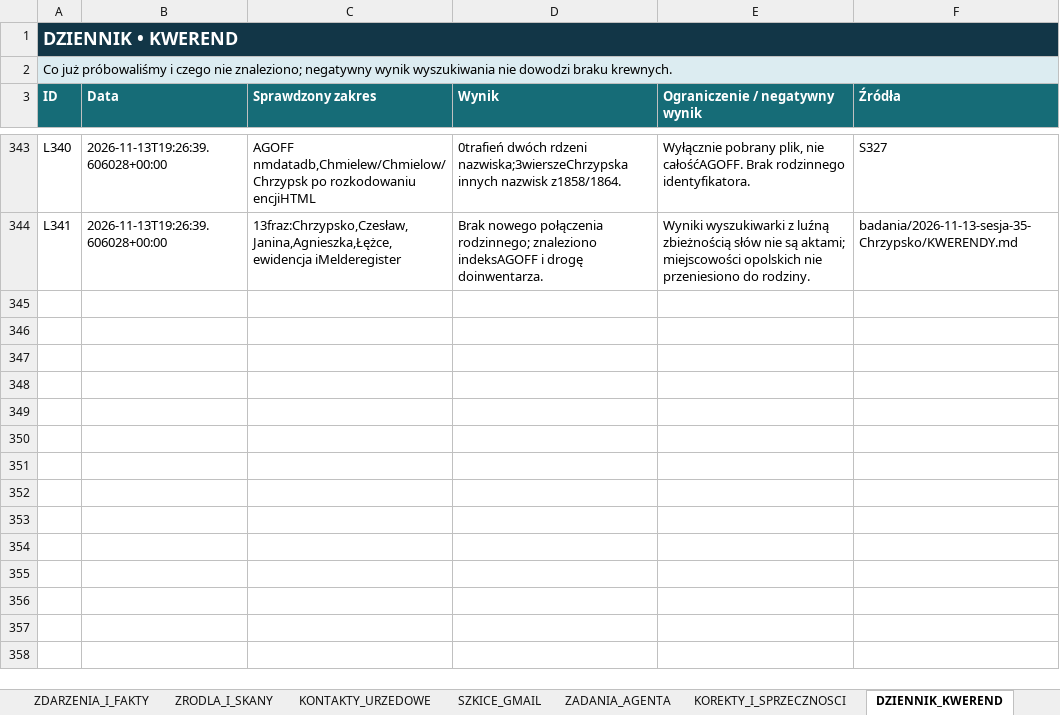
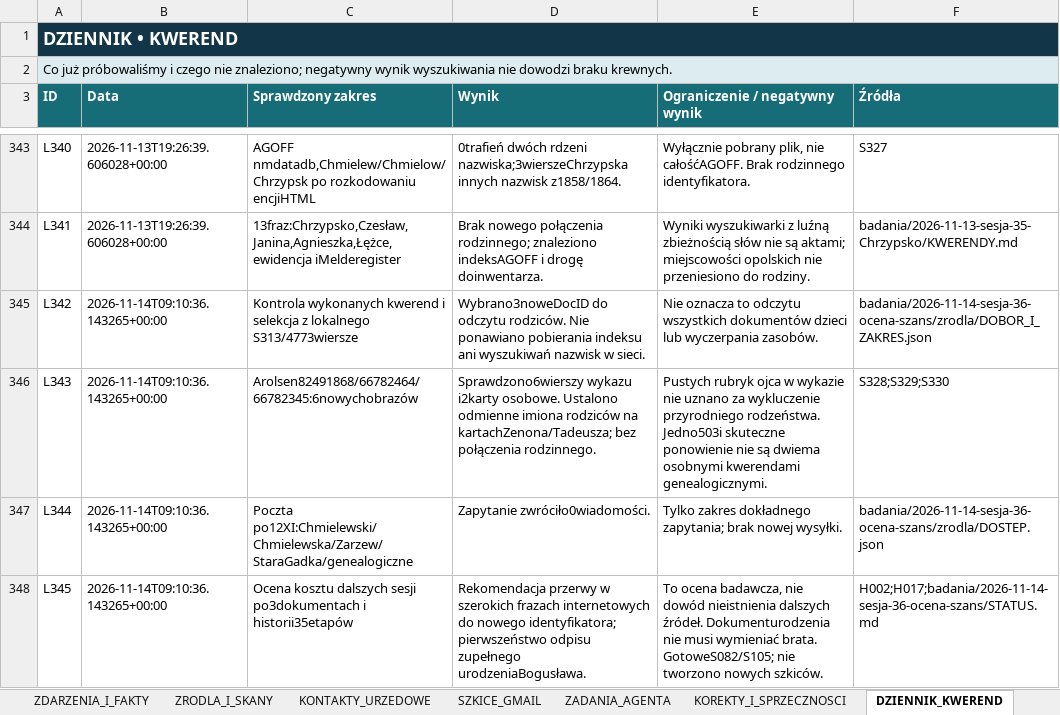
Before and after one commit to maciekkoz-PL/drzewo-genealogiczne, an Excel workbook: Marysia_KOMPLET_BAZA_2026-11-05.xlsx, sheet DZIENNIK_KWEREND, drawn as a sheet; only a part is shown, gaps mark what is left out; values as stored, in another font and other column widths than the file's, no borders; table styles not drawn; the diff names each change by its address in the sheet, - before the commit and + after, or states it on an @@ line.

Commit message:
Badania 36: trzy dokumenty dzieci i ocena dalszych kwerend

```diff
--- a/Marysia_KOMPLET_BAZA_2026-11-05.xlsx (sheet DZIENNIK_KWEREND)
+++ b/Marysia_KOMPLET_BAZA_2026-11-05.xlsx (sheet DZIENNIK_KWEREND)
+row 345: L342 | 2026-11-14T09:10:36.143265+00:00 | Kontrola wykonanych kwerend i selekcja z lokalnego S313/4773wiersze | Wybrano3noweDocID do odczytu rodziców. Nie ponawiano pobierania indeksu ani wyszukiwań nazwisk w sieci. | Nie oznacza to odczytu wszystkich dokumentów dzieci lub wyczerpania zasobów. | badania/2026-11-14-sesja-36-ocena-szans/zrodla/DOBOR_I_ZAKRES.json
+row 346: L343 | 2026-11-14T09:10:36.143265+00:00 | Arolsen82491868/66782464/66782345:6nowychobrazów | Sprawdzono6wierszy wykazu i2karty osobowe. Ustalono odmienne imiona rodziców na kartachZenona/Tadeusza; bez połączenia rodzinnego. | Pustych rubryk ojca w wykazie nie uznano za wykluczenie przyrodniego rodzeństwa. Jedno503i skuteczne ponowienie nie są dwiema osobnymi kwerendami genealogicznymi. | S328;S329;S330
+row 347: L344 | 2026-11-14T09:10:36.143265+00:00 | Poczta po12XI:Chmielewski/Chmielewska/Zarzew/StaraGadka/genealogiczne | Zapytanie zwróciło0wiadomości. | Tylko zakres dokładnego zapytania; brak nowej wysyłki. | badania/2026-11-14-sesja-36-ocena-szans/zrodla/DOSTEP.json
+row 348: L345 | 2026-11-14T09:10:36.143265+00:00 | Ocena kosztu dalszych sesji po3dokumentach i historii35etapów | Rekomendacja przerwy w szerokich frazach internetowych do nowego identyfikatora; pierwszeństwo odpisu zupełnego urodzeniaBogusława. | To ocena badawcza, nie dowód nieistnienia dalszych źródeł. Dokumenturodzenia nie musi wymieniać brata. GotoweS082/S105; nie tworzono nowych szkiców. | H002;H017;badania/2026-11-14-sesja-36-ocena-szans/STATUS.md
```
Also changed, not shown: sheet ZRODLA_I_SKANY, sheet PLIKI_DOWODOWE, sheet HIPOTEZY_OTWARTE, 11 other files.
